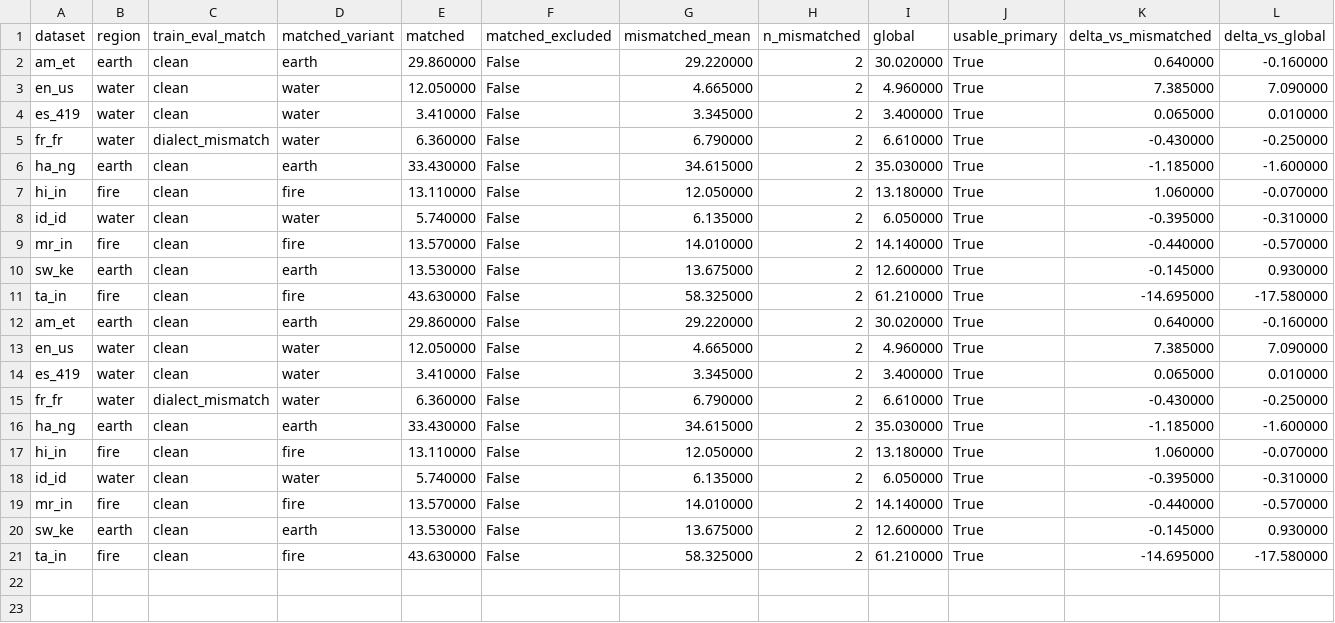
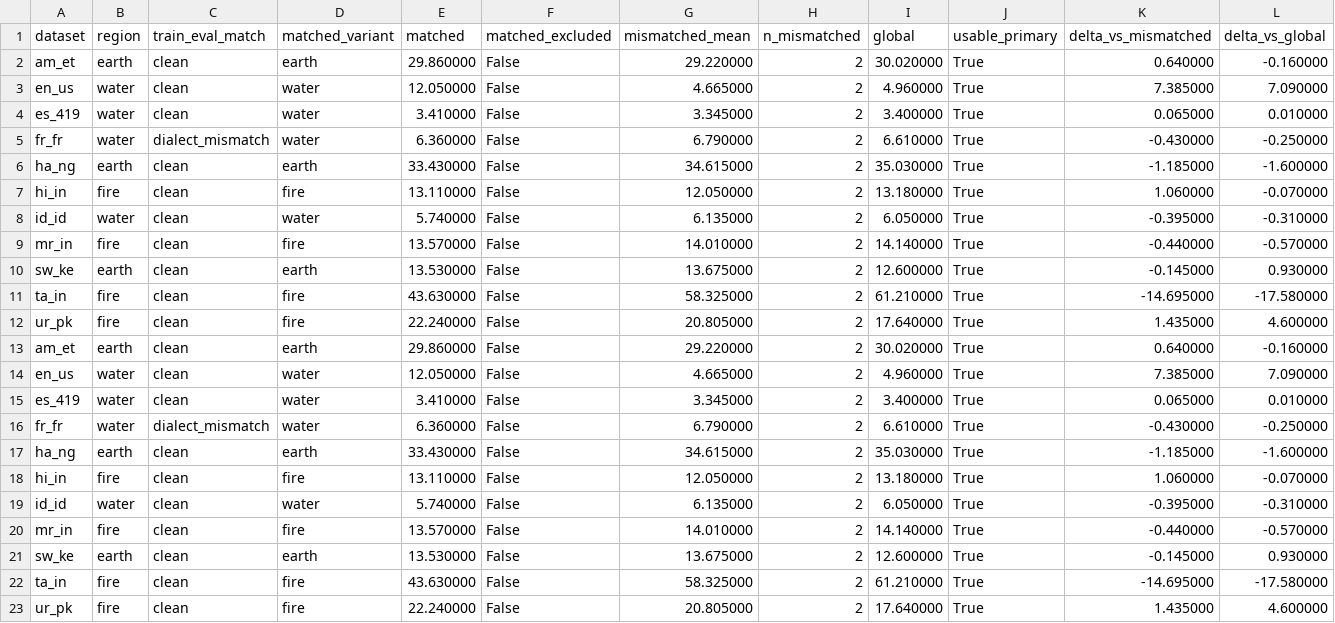
Before and after one commit to arkel23/LALMDecoderAnalysis, a CSV file: results_all/acc/t2_region_match.csv, drawn as a sheet; only a part is shown; rows hold the shown columns only; the diff names each change by its address in the sheet, - before the commit and + after, or states it on an @@ line.

Commit message:
Add Urdu results and trained-checkpoint model configs; the volume hypothesis does not survive
All 52 runs are finished. The four ur_pk runs reached step 1000 with the full 101 evaluations,
filling the ~80h resource tier that had been empty.

The volume interaction did not survive replication. Spearman rho fell 0.964 -> 0.721 -> 0.555
and p rose 0.0005 -> 0.0186 -> 0.0767 as languages were added, so it is no longer significant
even with every language, and falls to rho 0.406 (p 0.244) without the extreme point. The
per-language table shows why: the three lowest-resource cells are ta_in (-14.70), am_et (+0.64)
and ur_pk (+1.44), so two of three favour the MISMATCHED decoder. am_et at 8,873 training clips
against ta_in's 8,846 is effectively a controlled comparison with the opposite sign, which makes
Tamil an outlier rather than evidence for a low-resource effect. Region matching itself is a flat
null: mean -0.61 CER, Wilcoxon p = 1.000, MDE 4.89.

The contrast is the real result. Data volume DOES predict overfitting, and Urdu strengthened it:
with the low tier filled, median eval-loss rise is monotone across all four tiers (0.195, 0.188,
0.028, 0.003), as is time-to-best-eval-loss (0.275, 0.289, 0.629, 0.815). Volume governs how
badly a cell overfits, not which decoder to pair with it.

New create_yamls_models_lalm_txf.py crawls the ERISLab HuggingFace organisation and generates
configs/models/*_txf_*.yaml for the trained connector checkpoints, following the existing txf
convention. 86 checkpoints found (5 variants x 11 training languages x best-step and step-1000);
82 configs written, with the 4 es_es ones skipped as superseded by es_mx and lacking a step-1000.
The crawl also reports that am_et and crs_sc have finished runs but no uploaded checkpoints.

New eval_lalm_decoder_txf.sh sweeps those checkpoints at serial 421, pairing each with its own
training language's FLEURS test and WorldSpeech test rather than a full cross product, which
would be ~1800 mostly meaningless evaluations. The pairing is explicit because fr_ca maps to
fleurs_fr_fr and es_mx to fleurs_es_419, which the config names do not encode.

111 checks pass, 24 ordering claims unbroken, 94 numbers verified against their CSVs.

```diff
--- a/results_all/acc/t2_region_match.csv
+++ b/results_all/acc/t2_region_match.csv
+row 12: ur_pk | fire | clean | fire | 22.240000 | False | 20.805000 | 2 | 17.640000 | True | 1.435000 | 4.600000
+row 23: ur_pk | fire | clean | fire | 22.240000 | False | 20.805000 | 2 | 17.640000 | True | 1.435000 | 4.600000
```
Also changed, not shown: data/raw_serials/raw_serial_0.csv, results_all/acc/t1_sample_efficiency.csv, 19 other files.
